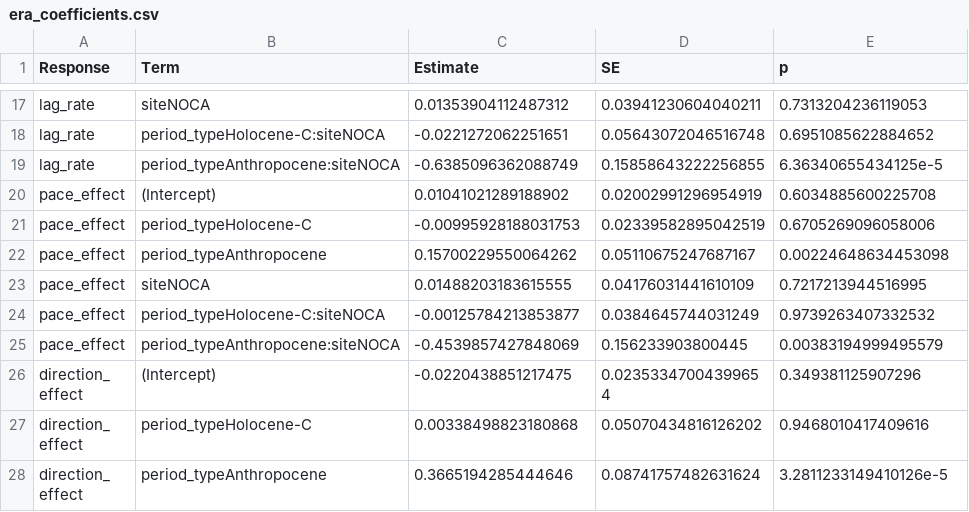
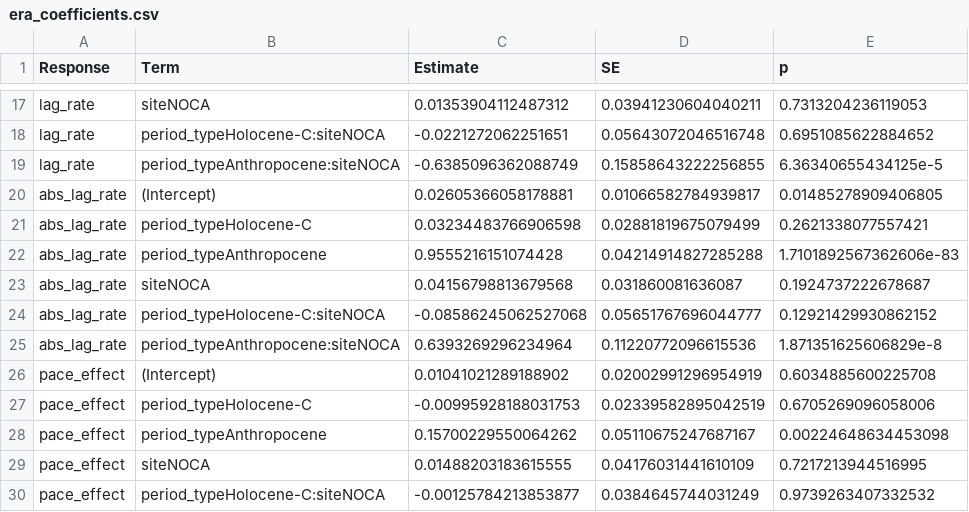
Before and after one commit to billurbektas/PaleoACES, a CSV file: report/tables/era_coefficients.csv, drawn as a sheet; only a part is shown, gaps mark what is left out; the shorter side is filled out with more unchanged rows; the diff names each change by its address in the sheet, - before the commit and + after, or states it on an @@ line.

```diff
--- a/report/tables/era_coefficients.csv
+++ b/report/tables/era_coefficients.csv
+row 20: abs_lag_rate | (Intercept) | 0.02605366058178881 | 0.01066582784939817 | 0.01485278909406805
+row 21: abs_lag_rate | period_typeHolocene-C | 0.03234483766906598 | 0.02881819675079499 | 0.2621338077557421
+row 22: abs_lag_rate | period_typeAnthropocene | 0.9555216151074428 | 0.04214914827285288 | 1.7101892567362606e-83
+row 23: abs_lag_rate | siteNOCA | 0.04156798813679568 | 0.031860081636087 | 0.1924737222678687
+row 24: abs_lag_rate | period_typeHolocene-C:siteNOCA | -0.08586245062527068 | 0.05651767696044777 | 0.12921429930862152
+row 25: abs_lag_rate | period_typeAnthropocene:siteNOCA | 0.6393269296234964 | 0.11220772096615536 | 1.871351625606829e-8
```
Also changed, not shown: report/tables/numbers_era_contrasts.csv, report/tables/numbers_era_means.csv, 22 other files.
